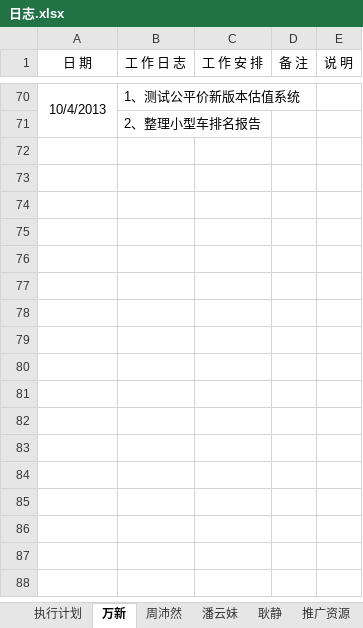
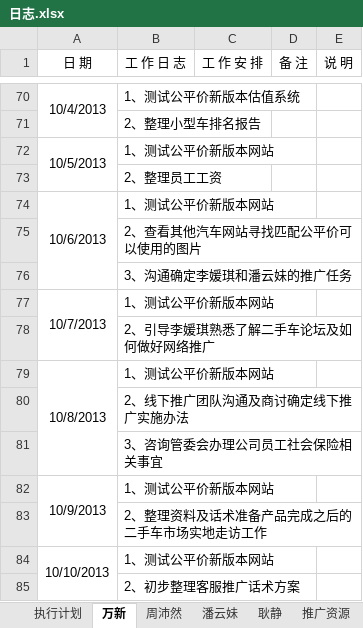
Before and after one commit to GPJxiaoshou/xiaoshou, an Excel workbook: 日志.xlsx, sheet 万新, drawn as a sheet; only a part is shown, gaps mark what is left out; values as stored, in another font and other column widths than the file's, no borders; the diff names each change by its address in the sheet, - before the commit and + after, or states it on an @@ line.

```diff
--- a/日志.xlsx (sheet 万新)
+++ b/日志.xlsx (sheet 万新)
+row 72: 10/5/2013 | 1、测试公平价新版本网站
+row 73:  | 2、整理员工工资
+row 74: 10/6/2013 | 1、测试公平价新版本网站
+row 75:  | 2、查看其他汽车网站寻找匹配公平价可以使用的图片
+row 76:  | 3、沟通确定李媛琪和潘云妹的推广任务
+row 77: 10/7/2013 | 1、测试公平价新版本网站
+row 78:  | 2、引导李媛琪熟悉了解二手车论坛及如何做好网络推广
+row 79: 10/8/2013 | 1、测试公平价新版本网站
+row 80:  | 2、线下推广团队沟通及商讨确定线下推广实施办法
+row 81:  | 3、咨询管委会办理公司员工社会保险相关事宜
+row 82: 10/9/2013 | 1、测试公平价新版本网站
+row 83:  | 2、整理资料及话术准备产品完成之后的二手车市场实地走访工作
+row 84: 10/10/2013 | 1、测试公平价新版本网站
+row 85:  | 2、初步整理客服推广话术方案
```
Also changed, not shown: sheet 执行计划, sheet 耿静.
